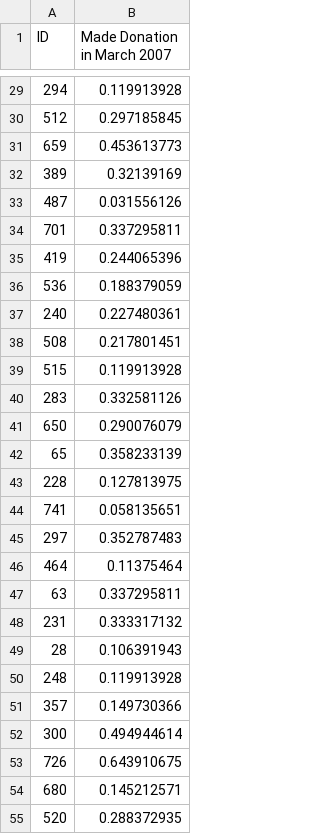
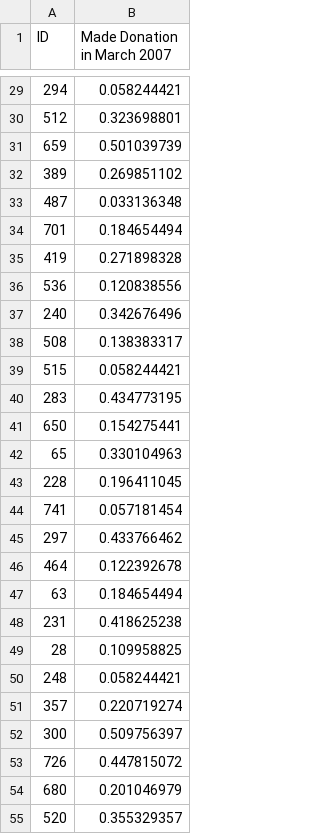
Before and after one commit to vinodbabu791/Blood-Donation, a CSV file: Testing_prediction.csv, drawn as a sheet; only a part is shown, gaps mark what is left out; the diff covers the shown part only.

```diff
--- a/Testing_prediction.csv
+++ b/Testing_prediction.csv
@@ -29,27 +29,27 @@ ID,Made Donation in March 2007
-294,0.119913928
-512,0.297185845
-659,0.453613773
-389,0.32139169
-487,0.031556126
-701,0.337295811
-419,0.244065396
-536,0.188379059
-240,0.227480361
-508,0.217801451
-515,0.119913928
-283,0.332581126
-650,0.290076079
-65,0.358233139
-228,0.127813975
-741,0.058135651
-297,0.352787483
-464,0.11375464
-63,0.337295811
-231,0.333317132
-28,0.106391943
-248,0.119913928
-357,0.149730366
-300,0.494944614
-726,0.643910675
-680,0.145212571
-520,0.288372935
+294,0.058244421
+512,0.323698801
+659,0.501039739
+389,0.269851102
+487,0.033136348
+701,0.184654494
+419,0.271898328
+536,0.120838556
+240,0.342676496
+508,0.138383317
+515,0.058244421
+283,0.434773195
+650,0.154275441
+65,0.330104963
+228,0.196411045
+741,0.057181454
+297,0.433766462
+464,0.122392678
+63,0.184654494
+231,0.418625238
+28,0.109958825
+248,0.058244421
+357,0.220719274
+300,0.509756397
+726,0.447815072
+680,0.201046979
+520,0.355329357
```
Also changed, not shown: 173 edited cells elsewhere in this file, 1 other file.
